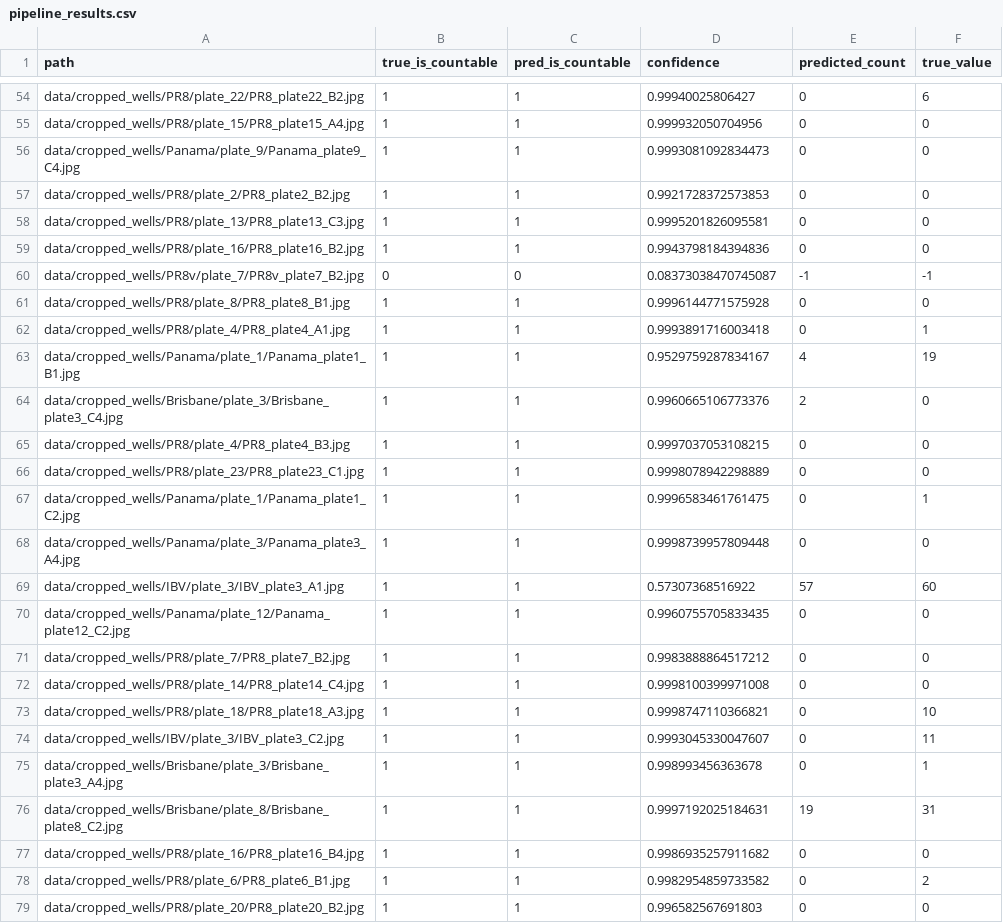
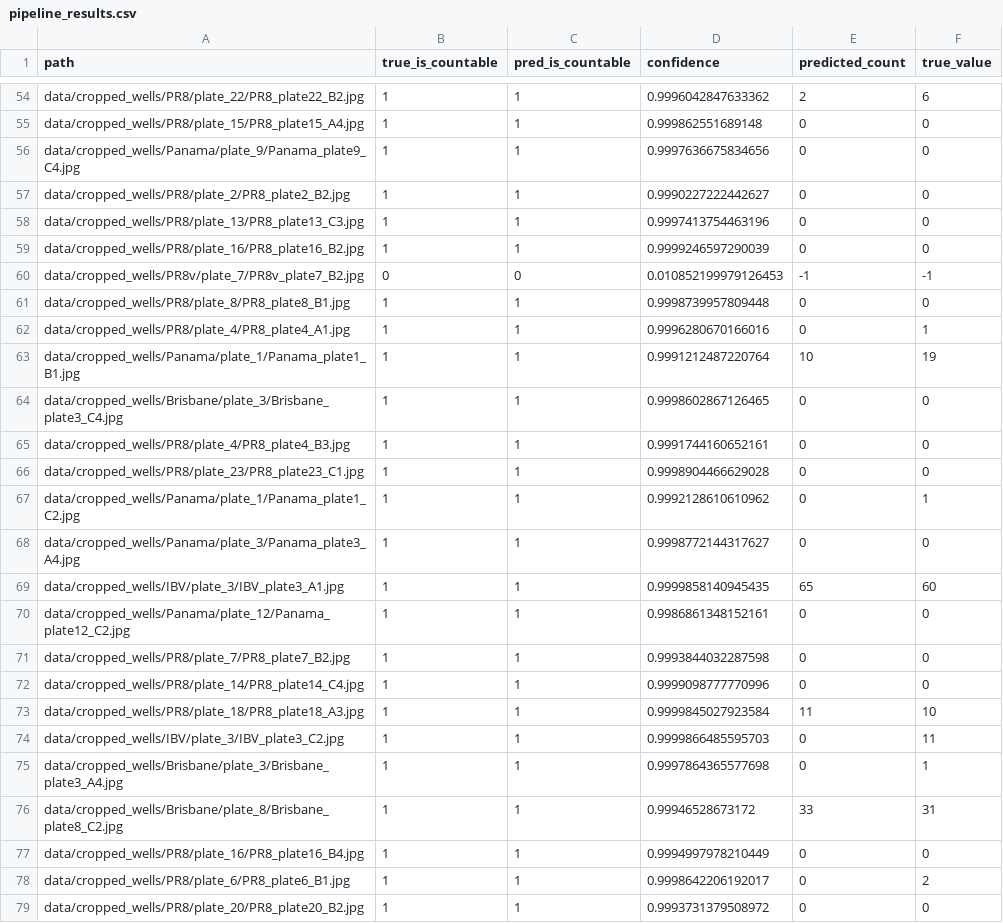
Before and after one commit to JulienErblandEPFL/Colony_counter, a CSV file: pipeline_results.csv, drawn as a sheet; only a part is shown, gaps mark what is left out; the diff covers the shown part only; the diff names each change by its address in the sheet, - before the commit and + after, or states it on an @@ line.

```diff
--- a/pipeline_results.csv
+++ b/pipeline_results.csv
-D54 (confidence): 0.99940025806427
+D54 (confidence): 0.9996042847633362
-E54 (predicted_count): 0
+E54 (predicted_count): 2
-D55 (confidence): 0.999932050704956
+D55 (confidence): 0.999862551689148
-D56 (confidence): 0.9993081092834473
+D56 (confidence): 0.9997636675834656
-D57 (confidence): 0.9921728372573853
+D57 (confidence): 0.9990227222442627
-D58 (confidence): 0.9995201826095581
+D58 (confidence): 0.9997413754463196
-D59 (confidence): 0.9943798184394836
+D59 (confidence): 0.9999246597290039
-D60 (confidence): 0.08373038470745087
+D60 (confidence): 0.010852199979126453
-D61 (confidence): 0.9996144771575928
+D61 (confidence): 0.9998739957809448
-D62 (confidence): 0.9993891716003418
+D62 (confidence): 0.9996280670166016
-D63 (confidence): 0.9529759287834167
+D63 (confidence): 0.9991212487220764
-E63 (predicted_count): 4
+E63 (predicted_count): 10
-D64 (confidence): 0.9960665106773376
+D64 (confidence): 0.9998602867126465
-E64 (predicted_count): 2
+E64 (predicted_count): 0
-D65 (confidence): 0.9997037053108215
+D65 (confidence): 0.9991744160652161
-D66 (confidence): 0.9998078942298889
+D66 (confidence): 0.9998904466629028
-D67 (confidence): 0.9996583461761475
+D67 (confidence): 0.9992128610610962
-D68 (confidence): 0.9998739957809448
+D68 (confidence): 0.9998772144317627
-D69 (confidence): 0.57307368516922
+D69 (confidence): 0.9999858140945435
-E69 (predicted_count): 57
+E69 (predicted_count): 65
-D70 (confidence): 0.9960755705833435
+D70 (confidence): 0.9986861348152161
-D71 (confidence): 0.9983888864517212
+D71 (confidence): 0.9993844032287598
-D72 (confidence): 0.9998100399971008
+D72 (confidence): 0.9999098777770996
-D73 (confidence): 0.9998747110366821
+D73 (confidence): 0.9999845027923584
-E73 (predicted_count): 0
+E73 (predicted_count): 11
-D74 (confidence): 0.9993045330047607
+D74 (confidence): 0.9999866485595703
-D75 (confidence): 0.998993456363678
+D75 (confidence): 0.9997864365577698
-D76 (confidence): 0.9997192025184631
+D76 (confidence): 0.99946528673172
-E76 (predicted_count): 19
+E76 (predicted_count): 33
-D77 (confidence): 0.9986935257911682
+D77 (confidence): 0.9994997978210449
-D78 (confidence): 0.9982954859733582
+D78 (confidence): 0.9998642206192017
-D79 (confidence): 0.996582567691803
+D79 (confidence): 0.9993731379508972
```
Also changed, not shown: 163 edited cells elsewhere in this file, 7 other files.
